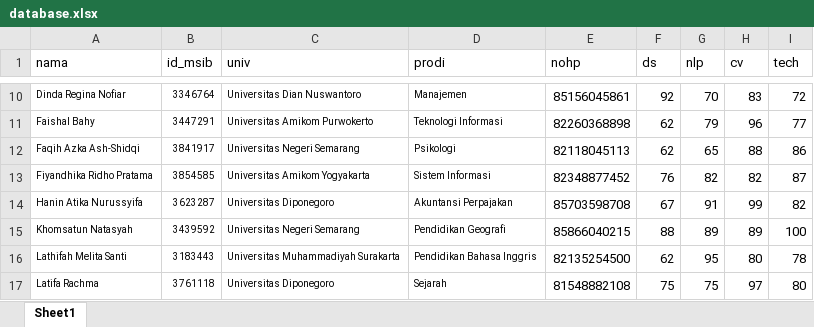
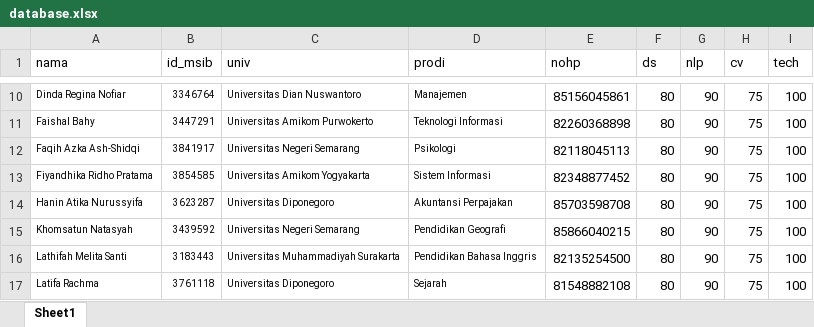
Before and after one commit to afrizalmeka/aplikasi-cek-nilai-post-test, an Excel workbook: database/database.xlsx, sheet Sheet1, drawn as a sheet; only a part is shown, gaps mark what is left out; values as stored, in another font and other column widths than the file's, no borders; the diff covers the shown part only; the diff names each change by its address in the sheet, - before the commit and + after, or states it on an @@ line.

```diff
--- a/database/database.xlsx (sheet Sheet1)
+++ b/database/database.xlsx (sheet Sheet1)
-F10 (ds): 92
+F10 (ds): 80
-G10 (nlp): 70
+G10 (nlp): 90
-H10 (cv): 83
+H10 (cv): 75
-I10 (tech): 72
+I10 (tech): 100
-F11:F12 (ds): 62
+F11:F12 (ds): 80
-G11 (nlp): 79
+G11 (nlp): 90
-H11 (cv): 96
+H11 (cv): 75
-I11 (tech): 77
+I11 (tech): 100
-G12 (nlp): 65
+G12 (nlp): 90
-H12 (cv): 88
+H12 (cv): 75
-I12 (tech): 86
+I12 (tech): 100
-F13 (ds): 76
+F13 (ds): 80
-G13 (nlp): 82
+G13 (nlp): 90
-H13 (cv): 82
+H13 (cv): 75
-I13 (tech): 87
+I13 (tech): 100
-F14 (ds): 67
+F14 (ds): 80
-G14 (nlp): 91
+G14 (nlp): 90
-H14 (cv): 99
+H14 (cv): 75
-I14 (tech): 82
+I14 (tech): 100
-F15 (ds): 88
+F15 (ds): 80
-G15 (nlp): 89
+G15 (nlp): 90
-H15 (cv): 89
+H15 (cv): 75
-F16 (ds): 62
+F16 (ds): 80
-G16 (nlp): 95
+G16 (nlp): 90
-H16 (cv): 80
+H16 (cv): 75
-I16 (tech): 78
+I16 (tech): 100
-F17 (ds): 75
+F17 (ds): 80
-G17 (nlp): 75
+G17 (nlp): 90
-H17 (cv): 97
+H17 (cv): 75
-I17 (tech): 80
+I17 (tech): 100
```
Also changed, not shown: 80 edited cells elsewhere in this sheet, formulas that keep their value, 2 other files.
